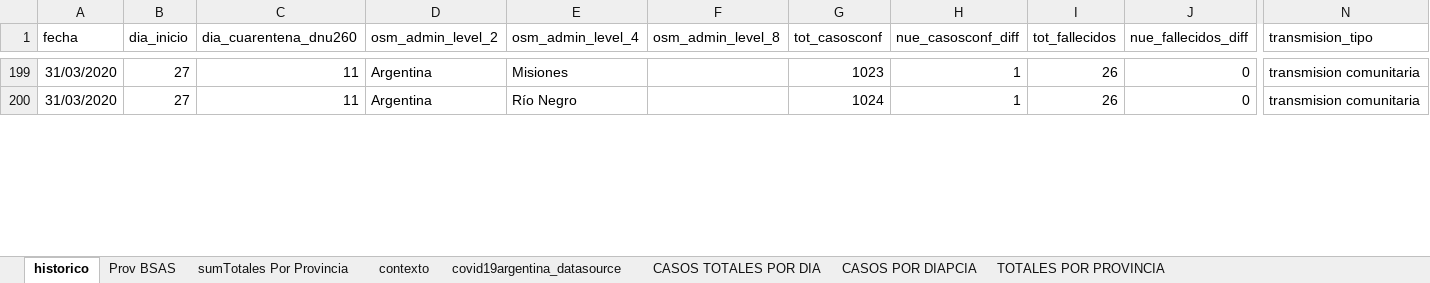
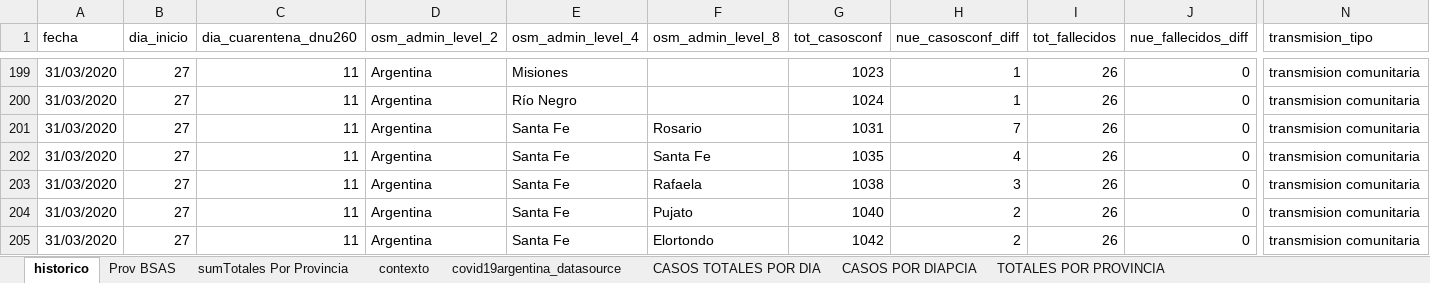
Before and after one commit to SistemasMapache/Covid19arData, an Excel workbook: XLS/Covid19arData - historico.xlsx, sheet historico, drawn as a sheet; only a part is shown, gaps mark what is left out; values as stored, in another font and other column widths than the file's, no borders; charts and pictures not drawn; rows hold the shown columns only; the diff covers the shown part only; the diff names each change by its address in the sheet, - before the commit and + after, or states it on an @@ line.

```diff
--- a/XLS/Covid19arData - historico.xlsx (sheet historico)
+++ b/XLS/Covid19arData - historico.xlsx (sheet historico)
+row 201: 31/03/2020 | 27 | 11 | Argentina | Santa Fe | Rosario | 1031 | 7 | 26 | 0 | transmision comunitaria
+row 202: 31/03/2020 | 27 | 11 | Argentina | Santa Fe | Santa Fe | 1035 | 4 | 26 | 0 | transmision comunitaria
+row 203: 31/03/2020 | 27 | 11 | Argentina | Santa Fe | Rafaela | 1038 | 3 | 26 | 0 | transmision comunitaria
+row 204: 31/03/2020 | 27 | 11 | Argentina | Santa Fe | Pujato | 1040 | 2 | 26 | 0 | transmision comunitaria
+row 205: 31/03/2020 | 27 | 11 | Argentina | Santa Fe | Elortondo | 1042 | 2 | 26 | 0 | transmision comunitaria
```
Also changed, not shown: 24 added rows and 28 edited cells elsewhere in this sheet, formulas that keep their value, charts or pictures, 2 other files.
